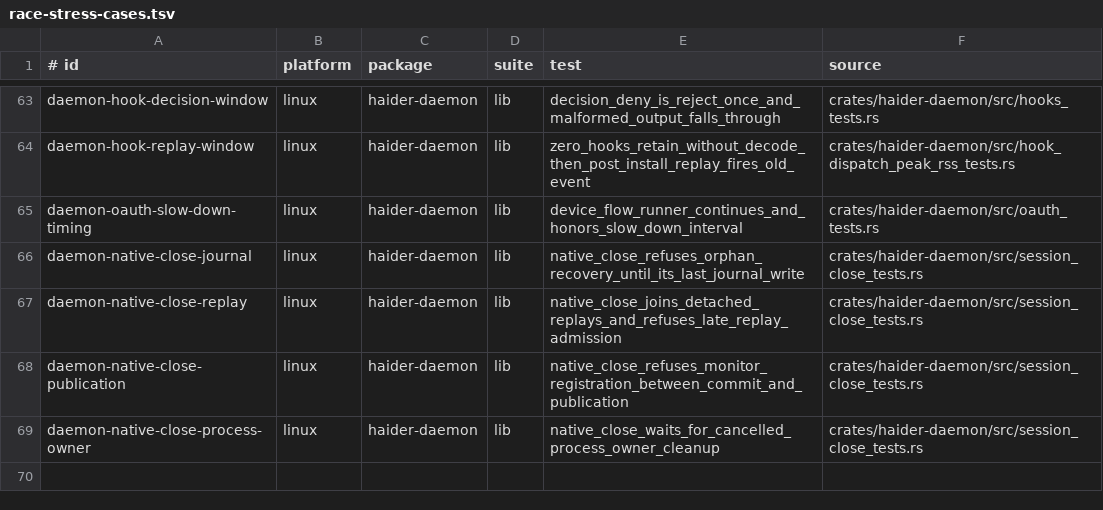
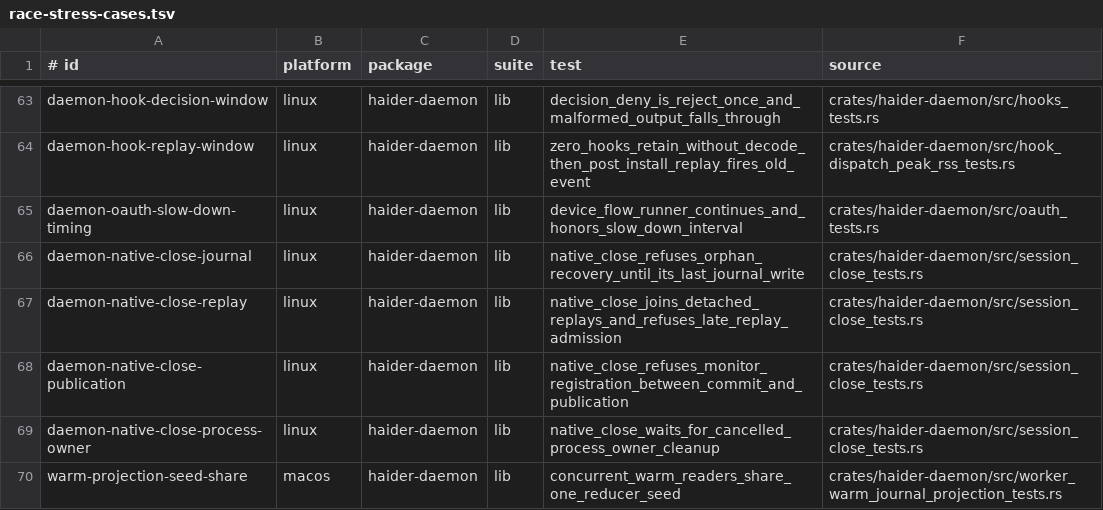
Before and after one commit to Rizzist/haider-agent, a TSV file: scripts/race-stress-cases.tsv, drawn as a sheet; only a part is shown, gaps mark what is left out.

Commit message:
chore(ci): catalog warm-bootstrap's concurrent-readers race test
The just-landed race-catalog gate flagged
concurrent_warm_readers_share_one_reducer_seed (landed with the
warm-bootstrap integration after the 67-case sweep was built). Cataloged
per the rule and stress-run 20/20 under load. First catch by the new
gate, minutes after landing.

```diff
--- a/scripts/race-stress-cases.tsv
+++ b/scripts/race-stress-cases.tsv
@@ -69 +69,2 @@ daemon-native-close-publication	linux	haider-daemon	lib	native_close_refuses_mon
 daemon-native-close-process-owner	linux	haider-daemon	lib	native_close_waits_for_cancelled_process_owner_cleanup	crates/haider-daemon/src/session_close_tests.rs
+warm-projection-seed-share	macos	haider-daemon	lib	concurrent_warm_readers_share_one_reducer_seed	crates/haider-daemon/src/worker_warm_journal_projection_tests.rs
```
